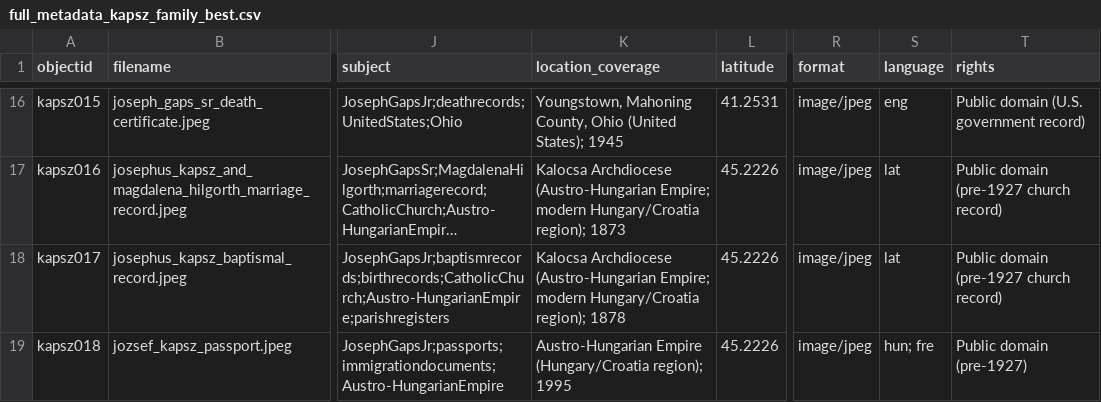
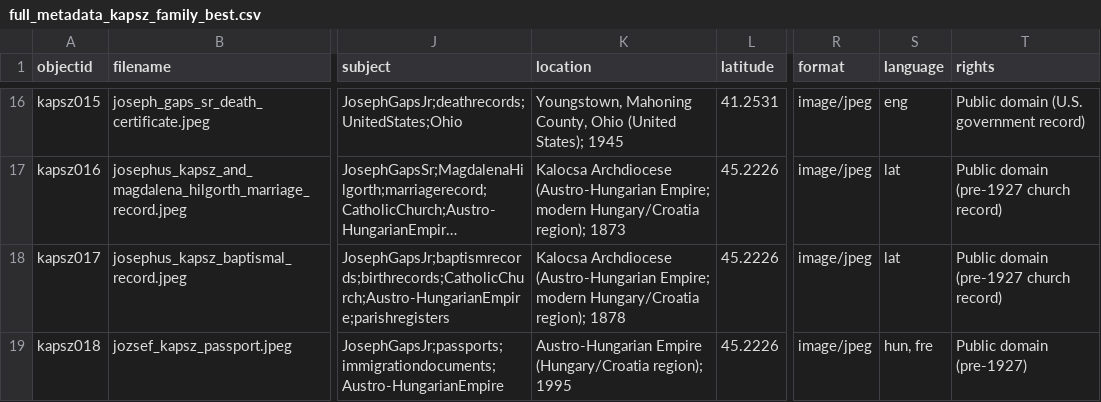
Before and after one commit to emiliagaps-arch/the_kapsz_family, a CSV file: _data/full_metadata_kapsz_family_best.csv, drawn as a sheet; only a part is shown, gaps mark what is left out; long unchanged cells end in …; the diff names each change by its address in the sheet, - before the commit and + after, or states it on an @@ line.

Commit message:
Add files via upload

```diff
--- a/_data/full_metadata_kapsz_family_best.csv
+++ b/_data/full_metadata_kapsz_family_best.csv
-K1: location_coverage
+K1: location
-S19 (language): hun; fre
+S19 (language): hun, fre
```
